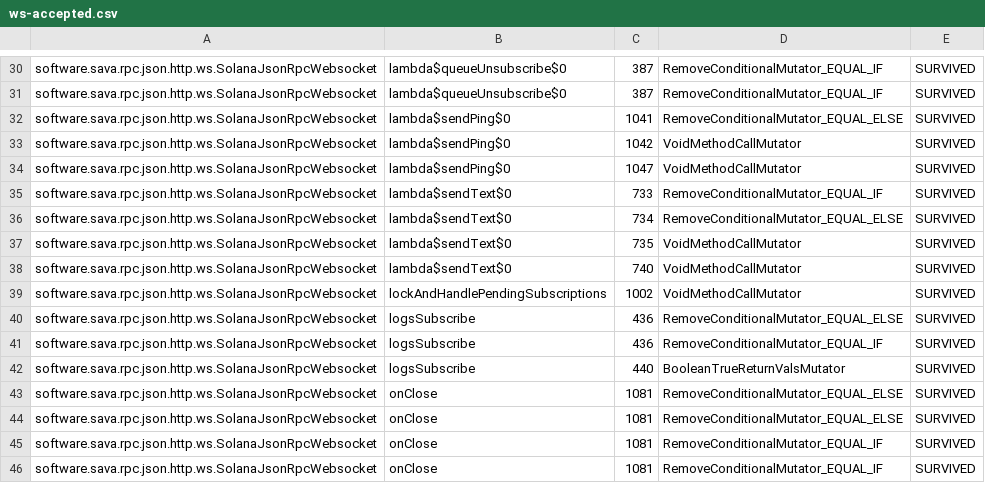
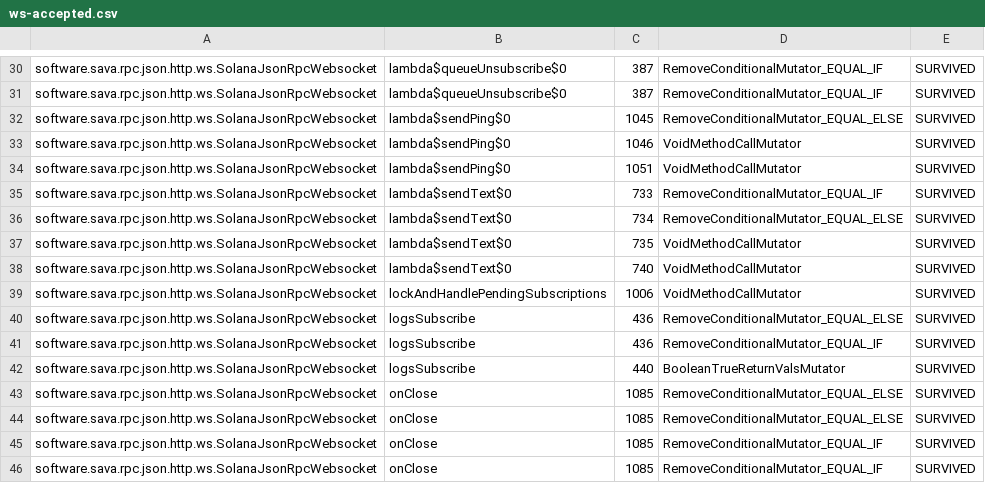
Before and after one commit to sava-software/sava, a CSV file: sava-rpc/config/pitest/ws-accepted.csv, drawn as a sheet; only a part is shown, gaps mark what is left out; the diff covers the shown part only.

```diff
--- a/sava-rpc/config/pitest/ws-accepted.csv
+++ b/sava-rpc/config/pitest/ws-accepted.csv
@@ -31,5 +31,5 @@ software.sava.rpc.json.http.ws.SolanaJsonRpcWebsocket,lambda$queueUnsubscribe$0,
 software.sava.rpc.json.http.ws.SolanaJsonRpcWebsocket,lambda$queueUnsubscribe$0,387,RemoveConditionalMutator_EQUAL_IF,SURVIVED
-software.sava.rpc.json.http.ws.SolanaJsonRpcWebsocket,lambda$sendPing$0,1041,RemoveConditionalMutator_EQUAL_ELSE,SURVIVED
-software.sava.rpc.json.http.ws.SolanaJsonRpcWebsocket,lambda$sendPing$0,1042,VoidMethodCallMutator,SURVIVED
-software.sava.rpc.json.http.ws.SolanaJsonRpcWebsocket,lambda$sendPing$0,1047,VoidMethodCallMutator,SURVIVED
+software.sava.rpc.json.http.ws.SolanaJsonRpcWebsocket,lambda$sendPing$0,1045,RemoveConditionalMutator_EQUAL_ELSE,SURVIVED
+software.sava.rpc.json.http.ws.SolanaJsonRpcWebsocket,lambda$sendPing$0,1046,VoidMethodCallMutator,SURVIVED
+software.sava.rpc.json.http.ws.SolanaJsonRpcWebsocket,lambda$sendPing$0,1051,VoidMethodCallMutator,SURVIVED
 software.sava.rpc.json.http.ws.SolanaJsonRpcWebsocket,lambda$sendText$0,733,RemoveConditionalMutator_EQUAL_IF,SURVIVED
@@ -38,3 +38,3 @@ software.sava.rpc.json.http.ws.SolanaJsonRpcWebsocket,lambda$sendText$0,735,Void
 software.sava.rpc.json.http.ws.SolanaJsonRpcWebsocket,lambda$sendText$0,740,VoidMethodCallMutator,SURVIVED
-software.sava.rpc.json.http.ws.SolanaJsonRpcWebsocket,lockAndHandlePendingSubscriptions,1002,VoidMethodCallMutator,SURVIVED
+software.sava.rpc.json.http.ws.SolanaJsonRpcWebsocket,lockAndHandlePendingSubscriptions,1006,VoidMethodCallMutator,SURVIVED
 software.sava.rpc.json.http.ws.SolanaJsonRpcWebsocket,logsSubscribe,436,RemoveConditionalMutator_EQUAL_ELSE,SURVIVED
@@ -42,5 +42,5 @@ software.sava.rpc.json.http.ws.SolanaJsonRpcWebsocket,logsSubscribe,436,RemoveCo
 software.sava.rpc.json.http.ws.SolanaJsonRpcWebsocket,logsSubscribe,440,BooleanTrueReturnValsMutator,SURVIVED
-software.sava.rpc.json.http.ws.SolanaJsonRpcWebsocket,onClose,1081,RemoveConditionalMutator_EQUAL_ELSE,SURVIVED
-software.sava.rpc.json.http.ws.SolanaJsonRpcWebsocket,onClose,1081,RemoveConditionalMutator_EQUAL_ELSE,SURVIVED
-software.sava.rpc.json.http.ws.SolanaJsonRpcWebsocket,onClose,1081,RemoveConditionalMutator_EQUAL_IF,SURVIVED
-software.sava.rpc.json.http.ws.SolanaJsonRpcWebsocket,onClose,1081,RemoveConditionalMutator_EQUAL_IF,SURVIVED
+software.sava.rpc.json.http.ws.SolanaJsonRpcWebsocket,onClose,1085,RemoveConditionalMutator_EQUAL_ELSE,SURVIVED
+software.sava.rpc.json.http.ws.SolanaJsonRpcWebsocket,onClose,1085,RemoveConditionalMutator_EQUAL_ELSE,SURVIVED
+software.sava.rpc.json.http.ws.SolanaJsonRpcWebsocket,onClose,1085,RemoveConditionalMutator_EQUAL_IF,SURVIVED
+software.sava.rpc.json.http.ws.SolanaJsonRpcWebsocket,onClose,1085,RemoveConditionalMutator_EQUAL_IF,SURVIVED
```
Also changed, not shown: 1 added row, 1 removed row and 25 edited cells elsewhere in this file, 3 other files.
